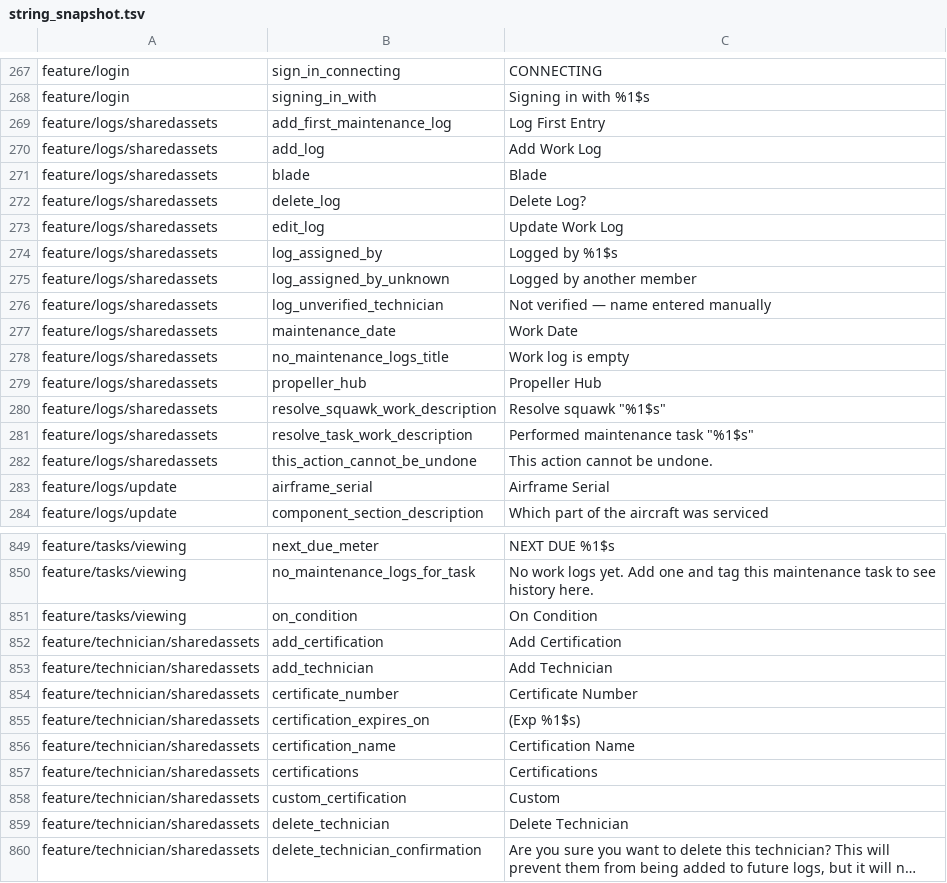
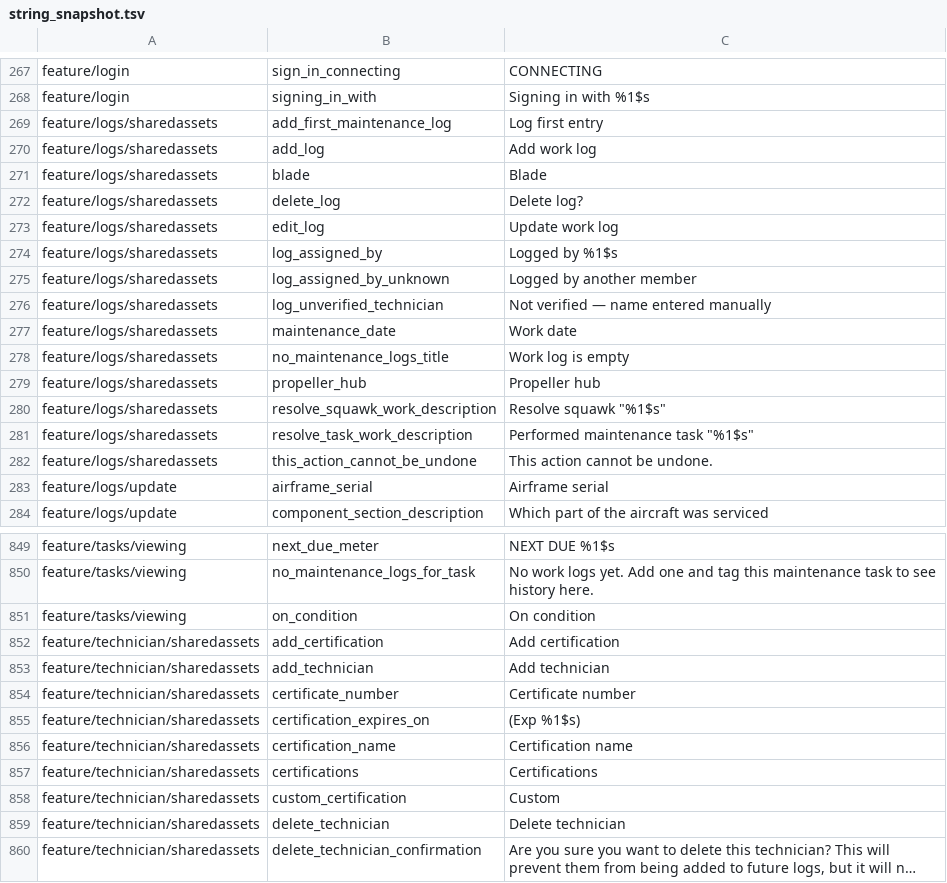
Before and after one commit to fz172/squawkit, a TSV file: core/template/src/androidHostTest/resources/string_snapshot.tsv, drawn as a sheet; only a part is shown, gaps mark what is left out; long unchanged cells end in …; the diff covers the shown part only; the diff names each change by its address in the sheet, - before the commit and + after, or states it on an @@ line.

```diff
--- a/core/template/src/androidHostTest/resources/string_snapshot.tsv
+++ b/core/template/src/androidHostTest/resources/string_snapshot.tsv
-C269: Log First Entry
+C269: Log first entry
-C270: Add Work Log
+C270: Add work log
-C272: Delete Log?
+C272: Delete log?
-C273: Update Work Log
+C273: Update work log
-C277: Work Date
+C277: Work date
-C279: Propeller Hub
+C279: Propeller hub
-C283: Airframe Serial
+C283: Airframe serial
-C851: On Condition
+C851: On condition
-C852: Add Certification
+C852: Add certification
-C853: Add Technician
+C853: Add technician
-C854: Certificate Number
+C854: Certificate number
-C856: Certification Name
+C856: Certification name
-C859: Delete Technician
+C859: Delete technician
```
Also changed, not shown: 67 edited cells elsewhere in this file, 48 other files.
